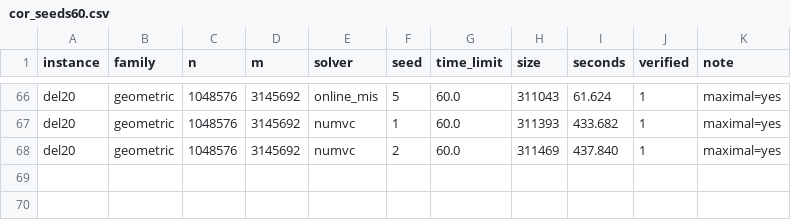
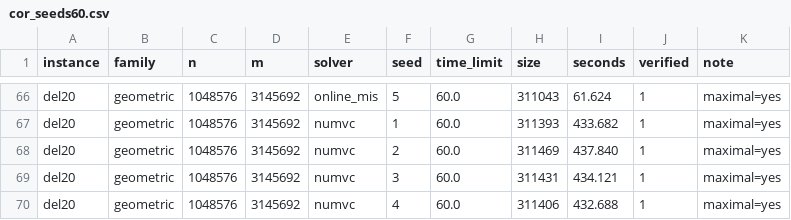
Before and after one commit to vinhqdang/max_independence_set, a CSV file: results/cor_seeds60.csv, drawn as a sheet; only a part is shown, gaps mark what is left out; the diff names each change by its address in the sheet, - before the commit and + after, or states it on an @@ line.

```diff
--- a/results/cor_seeds60.csv
+++ b/results/cor_seeds60.csv
+row 69: del20 | geometric | 1048576 | 3145692 | numvc | 3 | 60.0 | 311431 | 434.121 | 1 | maximal=yes
+row 70: del20 | geometric | 1048576 | 3145692 | numvc | 4 | 60.0 | 311406 | 432.688 | 1 | maximal=yes
```
Also changed, not shown: 1 other file.
